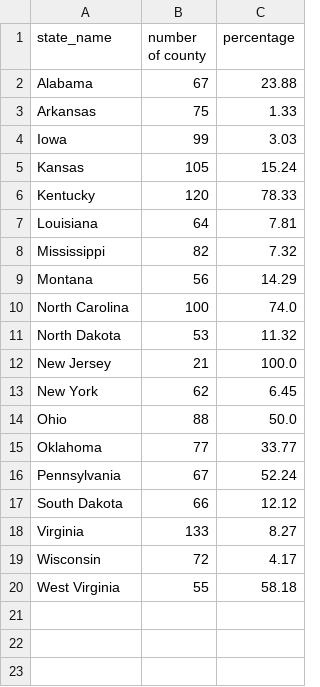
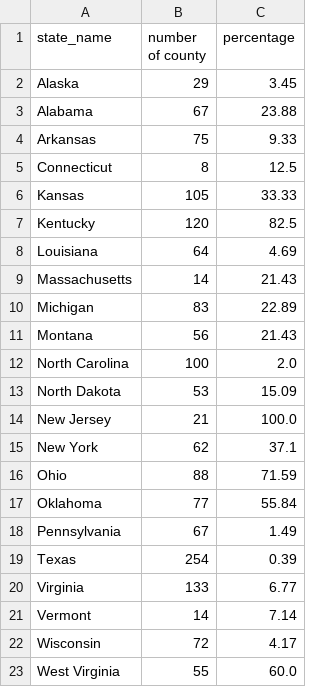
Before and after one commit to GeoDaCenter/covid-v3, a CSV file: weekly-report/csvs/pivot_data_stable_hotspot_adjusted.csv, drawn as a sheet.

```diff
--- a/weekly-report/csvs/pivot_data_stable_hotspot_adjusted.csv
+++ b/weekly-report/csvs/pivot_data_stable_hotspot_adjusted.csv
@@ -1,20 +1,23 @@
 state_name,number of county,percentage
+Alaska,29,3.45
 Alabama,67,23.88
-Arkansas,75,1.33
-Iowa,99,3.03
-Kansas,105,15.24
-Kentucky,120,78.33
-Louisiana,64,7.81
-Mississippi,82,7.32
-Montana,56,14.29
-North Carolina,100,74.0
-North Dakota,53,11.32
+Arkansas,75,9.33
+Connecticut,8,12.5
+Kansas,105,33.33
+Kentucky,120,82.5
+Louisiana,64,4.69
+Massachusetts,14,21.43
+Michigan,83,22.89
+Montana,56,21.43
+North Carolina,100,2.0
+North Dakota,53,15.09
 New Jersey,21,100.0
-New York,62,6.45
-Ohio,88,50.0
-Oklahoma,77,33.77
-Pennsylvania,67,52.24
-South Dakota,66,12.12
-Virginia,133,8.27
+New York,62,37.1
+Ohio,88,71.59
+Oklahoma,77,55.84
+Pennsylvania,67,1.49
+Texas,254,0.39
+Virginia,133,6.77
+Vermont,14,7.14
 Wisconsin,72,4.17
-West Virginia,55,58.18
+West Virginia,55,60.0
```
Also changed, not shown: weekly-report/csvs/full_data_emerging_hotspot.csv, weekly-report/csvs/full_data_emerging_hotspot_adjusted.csv, 9 other files.
